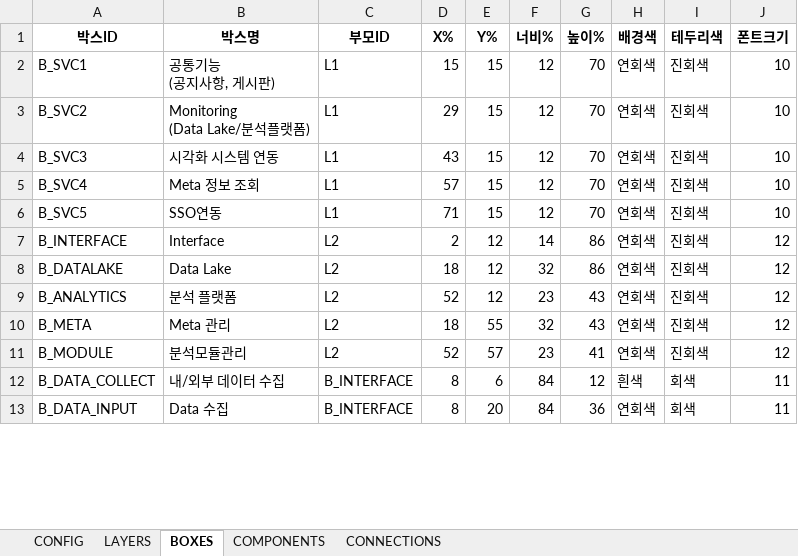
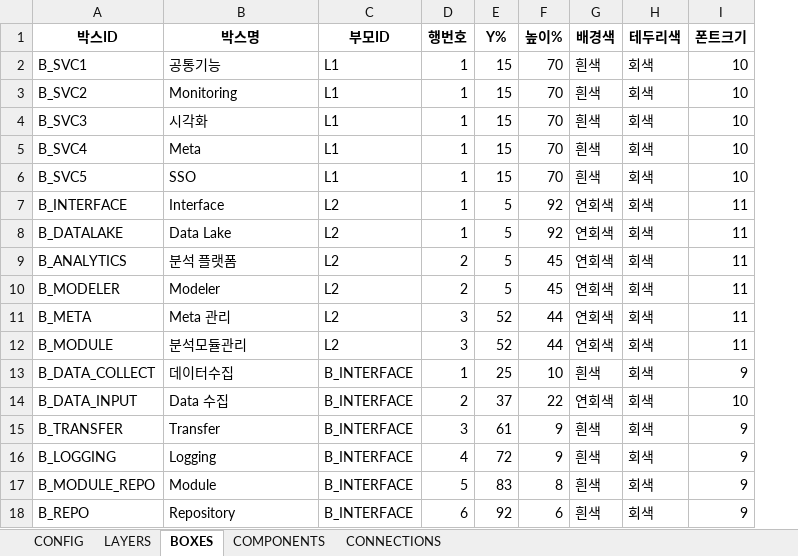
Before and after one commit to kwlee-wq/auto_architect, an Excel workbook: templates/nested_sample.xlsx, sheet BOXES, drawn as a sheet; only a part is shown; values as stored, in another font and other column widths than the file's, no borders; removed rows and columns are numbered as before the commit, all else as after; ↵ is a line break in a cell; the diff covers the shown part only; the diff names each change by its address in the sheet, - before the commit and + after, or states it on an @@ line.

```diff
--- a/templates/nested_sample.xlsx (sheet BOXES)
+++ b/templates/nested_sample.xlsx (sheet BOXES)
-column D (X%), rows 2-13: 15 | 29 | 43 | 57 | 71 | 2 | 18 | 52 | 18 | 52 | 8 | 8
+column D (행번호), rows 2-9: 1 | 1 | 1 | 1 | 1 | 1 | 1 | 2; rows 11-14: 3 | 3 | 1 | 2
-column F (너비%), rows 2-13: 12 | 12 | 12 | 12 | 12 | 14 | 32 | 23 | 32 | 23 | 84 | 84
-B2 (박스명): 공통기능 ↵ (공지사항, 게시판)
+B2 (박스명): 공통기능
-G2:G6 (배경색): 연회색
+G2:G6 (배경색): 흰색
-H2:H9 (테두리색): 진회색
+H2:H9 (테두리색): 회색
-B3 (박스명): Monitoring ↵ (Data Lake/분석플랫폼)
+B3 (박스명): Monitoring
-B4 (박스명): 시각화 시스템 연동
+B4 (박스명): 시각화
-B5 (박스명): Meta 정보 조회
+B5 (박스명): Meta
-B6 (박스명): SSO연동
+B6 (박스명): SSO
-E7:E9 (Y%): 12
+E7:E9 (Y%): 5
-F7:F8 (높이%): 86
+F7:F8 (높이%): 92
-I7:I9 (폰트크기): 12
+I7:I9 (폰트크기): 11
-F9 (높이%): 43
+F9 (높이%): 45
+row 10: B_MODELER | Modeler | L2 | 2 | 5 | 45 | 연회색 | 회색 | 11
-E11 (Y%): 55
+E11 (Y%): 52
-F11 (높이%): 43
+F11 (높이%): 44
-H11:H12 (테두리색): 진회색
+H11:H12 (테두리색): 회색
-I11:I12 (폰트크기): 12
+I11:I12 (폰트크기): 11
-E12 (Y%): 57
+E12 (Y%): 52
-F12 (높이%): 41
+F12 (높이%): 44
-B13 (박스명): 내/외부 데이터 수집
+B13 (박스명): 데이터수집
-E13 (Y%): 6
+E13 (Y%): 25
-F13 (높이%): 12
+F13 (높이%): 10
-I13 (폰트크기): 11
+I13 (폰트크기): 9
-E14 (Y%): 20
+E14 (Y%): 37
-F14 (높이%): 36
+F14 (높이%): 22
-I14 (폰트크기): 11
+I14 (폰트크기): 10
+row 15: B_TRANSFER | Transfer | B_INTERFACE | 3 | 61 | 9 | 흰색 | 회색 | 9
+row 16: B_LOGGING | Logging | B_INTERFACE | 4 | 72 | 9 | 흰색 | 회색 | 9
+row 17: B_MODULE_REPO | Module | B_INTERFACE | 5 | 83 | 8 | 흰색 | 회색 | 9
+row 18: B_REPO | Repository | B_INTERFACE | 6 | 92 | 6 | 흰색 | 회색 | 9
```
Also changed, not shown: 5 added rows and 18 edited cells elsewhere in this sheet, sheet COMPONENTS, sheet CONNECTIONS, sheet LAYERS, sheet CONFIG, 4 other files.
